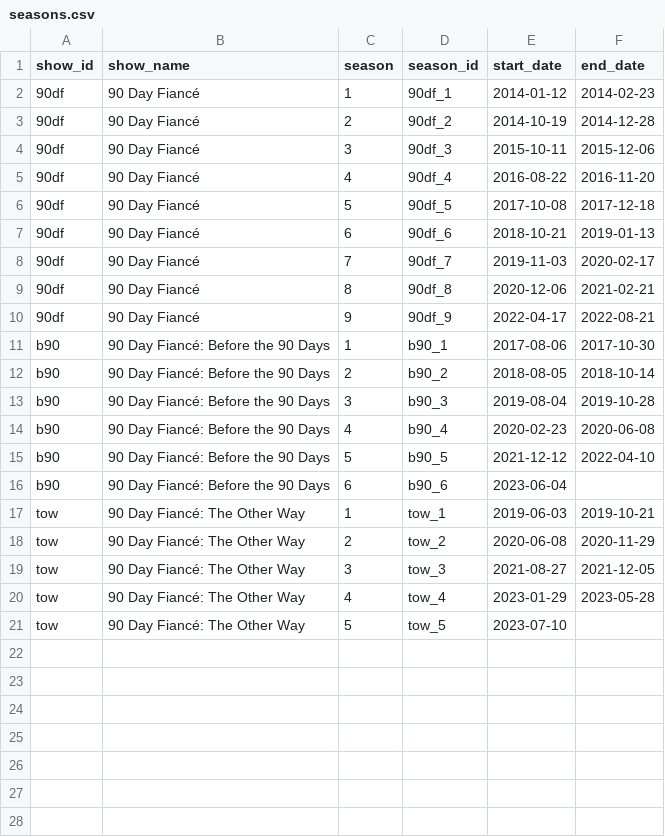
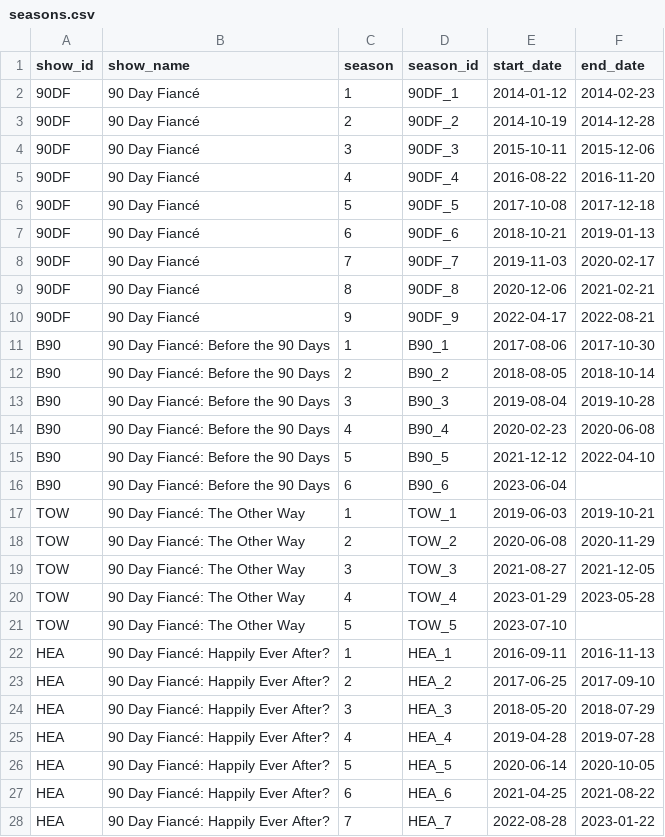
Before and after one commit to 90df/ninetydf, a CSV file: src/ninetydf/seasons.csv, drawn as a sheet.

```diff
--- a/src/ninetydf/seasons.csv
+++ b/src/ninetydf/seasons.csv
@@ -1,21 +1,28 @@
 show_id,show_name,season,season_id,start_date,end_date
-90df,90 Day Fiancé,1,90df_1,2014-01-12,2014-02-23
-90df,90 Day Fiancé,2,90df_2,2014-10-19,2014-12-28
-90df,90 Day Fiancé,3,90df_3,2015-10-11,2015-12-06
-90df,90 Day Fiancé,4,90df_4,2016-08-22,2016-11-20
-90df,90 Day Fiancé,5,90df_5,2017-10-08,2017-12-18
-90df,90 Day Fiancé,6,90df_6,2018-10-21,2019-01-13
-90df,90 Day Fiancé,7,90df_7,2019-11-03,2020-02-17
-90df,90 Day Fiancé,8,90df_8,2020-12-06,2021-02-21
-90df,90 Day Fiancé,9,90df_9,2022-04-17,2022-08-21
-b90,90 Day Fiancé: Before the 90 Days,1,b90_1,2017-08-06,2017-10-30
-b90,90 Day Fiancé: Before the 90 Days,2,b90_2,2018-08-05,2018-10-14
-b90,90 Day Fiancé: Before the 90 Days,3,b90_3,2019-08-04,2019-10-28
-b90,90 Day Fiancé: Before the 90 Days,4,b90_4,2020-02-23,2020-06-08
-b90,90 Day Fiancé: Before the 90 Days,5,b90_5,2021-12-12,2022-04-10
-b90,90 Day Fiancé: Before the 90 Days,6,b90_6,2023-06-04,
-tow,90 Day Fiancé: The Other Way,1,tow_1,2019-06-03,2019-10-21
-tow,90 Day Fiancé: The Other Way,2,tow_2,2020-06-08,2020-11-29
-tow,90 Day Fiancé: The Other Way,3,tow_3,2021-08-27,2021-12-05
-tow,90 Day Fiancé: The Other Way,4,tow_4,2023-01-29,2023-05-28
-tow,90 Day Fiancé: The Other Way,5,tow_5,2023-07-10,
+90DF,90 Day Fiancé,1,90DF_1,2014-01-12,2014-02-23
+90DF,90 Day Fiancé,2,90DF_2,2014-10-19,2014-12-28
+90DF,90 Day Fiancé,3,90DF_3,2015-10-11,2015-12-06
+90DF,90 Day Fiancé,4,90DF_4,2016-08-22,2016-11-20
+90DF,90 Day Fiancé,5,90DF_5,2017-10-08,2017-12-18
+90DF,90 Day Fiancé,6,90DF_6,2018-10-21,2019-01-13
+90DF,90 Day Fiancé,7,90DF_7,2019-11-03,2020-02-17
+90DF,90 Day Fiancé,8,90DF_8,2020-12-06,2021-02-21
+90DF,90 Day Fiancé,9,90DF_9,2022-04-17,2022-08-21
+B90,90 Day Fiancé: Before the 90 Days,1,B90_1,2017-08-06,2017-10-30
+B90,90 Day Fiancé: Before the 90 Days,2,B90_2,2018-08-05,2018-10-14
+B90,90 Day Fiancé: Before the 90 Days,3,B90_3,2019-08-04,2019-10-28
+B90,90 Day Fiancé: Before the 90 Days,4,B90_4,2020-02-23,2020-06-08
+B90,90 Day Fiancé: Before the 90 Days,5,B90_5,2021-12-12,2022-04-10
+B90,90 Day Fiancé: Before the 90 Days,6,B90_6,2023-06-04,
+TOW,90 Day Fiancé: The Other Way,1,TOW_1,2019-06-03,2019-10-21
+TOW,90 Day Fiancé: The Other Way,2,TOW_2,2020-06-08,2020-11-29
+TOW,90 Day Fiancé: The Other Way,3,TOW_3,2021-08-27,2021-12-05
+TOW,90 Day Fiancé: The Other Way,4,TOW_4,2023-01-29,2023-05-28
+TOW,90 Day Fiancé: The Other Way,5,TOW_5,2023-07-10,
+HEA,90 Day Fiancé: Happily Ever After?,1,HEA_1,2016-09-11,2016-11-13
+HEA,90 Day Fiancé: Happily Ever After?,2,HEA_2,2017-06-25,2017-09-10
+HEA,90 Day Fiancé: Happily Ever After?,3,HEA_3,2018-05-20,2018-07-29
+HEA,90 Day Fiancé: Happily Ever After?,4,HEA_4,2019-04-28,2019-07-28
+HEA,90 Day Fiancé: Happily Ever After?,5,HEA_5,2020-06-14,2020-10-05
+HEA,90 Day Fiancé: Happily Ever After?,6,HEA_6,2021-04-25,2021-08-22
+HEA,90 Day Fiancé: Happily Ever After?,7,HEA_7,2022-08-28,2023-01-22
```
Also changed, not shown: src/ninetydf/couples.csv, 7 other files.
